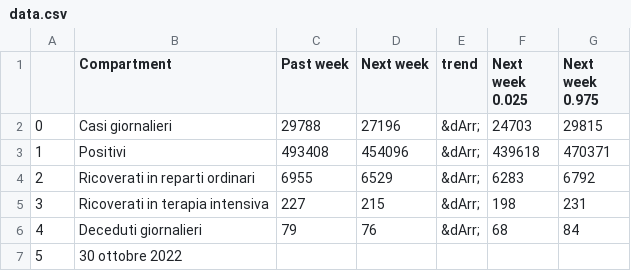
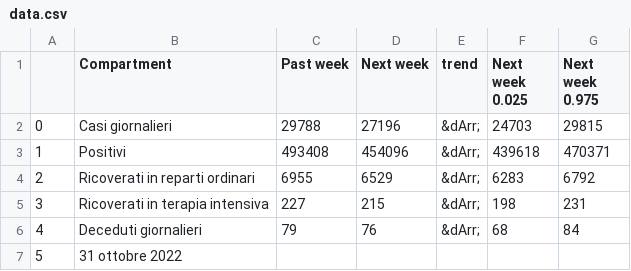
Before and after one commit to nicoparo/testaction, a CSV file: data.csv, drawn as a sheet.

```diff
--- a/data.csv
+++ b/data.csv
@@ -6,2 +6,2 @@
 4,Deceduti giornalieri,79,76,&dArr;,68,84
-5,30 ottobre 2022,,,,,
+5,31 ottobre 2022,,,,,
```
